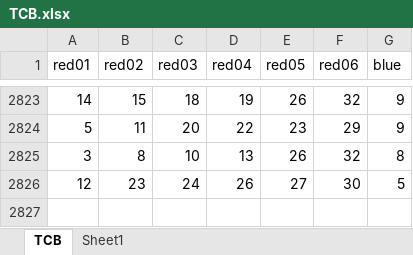
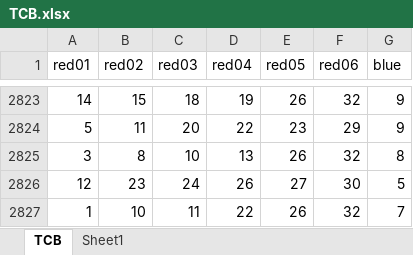
Before and after one commit to TANGHAO733/TCB, an Excel workbook: TCB.xlsx, sheet TCB, drawn as a sheet; only a part is shown, gaps mark what is left out; values as stored, in another font and other column widths than the file's, no borders; the diff names each change by its address in the sheet, - before the commit and + after, or states it on an @@ line.

```diff
--- a/TCB.xlsx (sheet TCB)
+++ b/TCB.xlsx (sheet TCB)
+row 2827: 1 | 10 | 11 | 22 | 26 | 32 | 7
```
Also changed, not shown: 4 other files.
